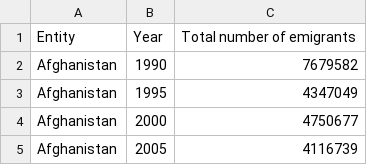
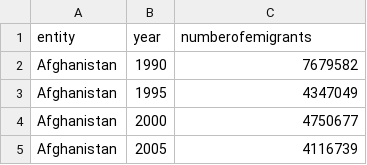
Before and after one commit to JigmetAvinash/emmigrant-api, a CSV file: data.csv, drawn as a sheet; only a part is shown.

```diff
--- a/data.csv
+++ b/data.csv
@@ -1,2 +1,2 @@
-Entity,Year,Total number of emigrants
+entity,year,numberofemigrants
 Afghanistan,1990,7679582
```
Also changed, not shown: 1 other file.
